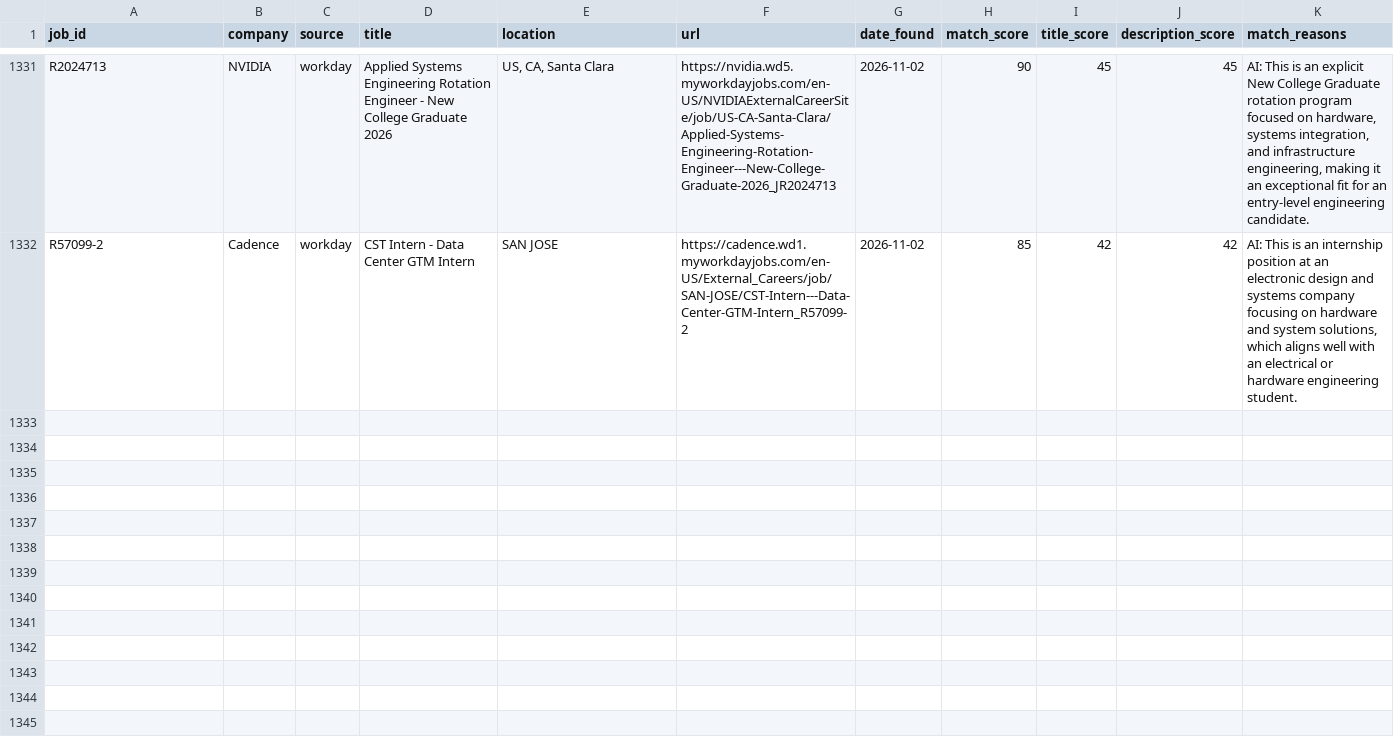
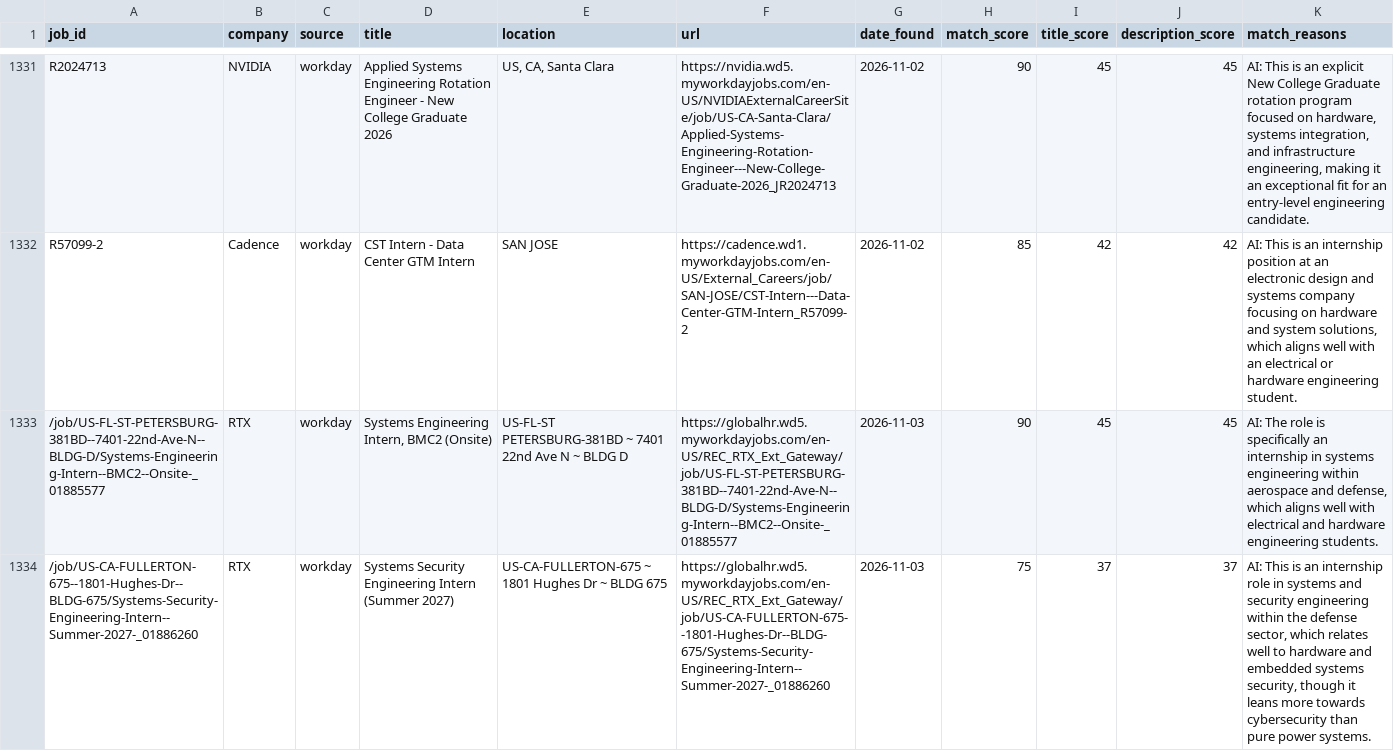
Before and after one commit to br-ndan/job-scraper, a CSV file: data/postings.csv, drawn as a sheet; only a part is shown, gaps mark what is left out; the diff covers the shown part only; the diff names each change by its address in the sheet, - before the commit and + after, or states it on an @@ line.

```diff
--- a/data/postings.csv
+++ b/data/postings.csv
+row 1333: /job/US-FL-ST-PETERSBURG-381BD--7401-22nd-Ave-N--BLDG-D/Systems-Engineering-Intern--BMC2--Onsite-_01885577 | RTX | workday | Systems Engineering Intern, BMC2 (Onsite) | US-FL-ST PETERSBURG-381BD ~ 7401 22nd Ave N ~ BLDG D | https://globalhr.wd5.myworkdayjobs.com/en-US/REC_RTX_Ext_Gateway/job/US-FL-ST-PETERSBURG-381BD--7401-22nd-Ave-N--BLDG-D/Systems-Engineering-Intern--BMC2--Onsite-_01885577 | 2026-11-03 | 90 | 45 | 45 | AI: The role is specifically an internship in systems engineering within aerospace and defense, which aligns well with electrical and hardware engineering students.
+row 1334: /job/US-CA-FULLERTON-675--1801-Hughes-Dr--BLDG-675/Systems-Security-Engineering-Intern--Summer-2027-_01886260 | RTX | workday | Systems Security Engineering Intern (Summer 2027) | US-CA-FULLERTON-675 ~ 1801 Hughes Dr ~ BLDG 675 | https://globalhr.wd5.myworkdayjobs.com/en-US/REC_RTX_Ext_Gateway/job/US-CA-FULLERTON-675--1801-Hughes-Dr--BLDG-675/Systems-Security-Engineering-Intern--Summer-2027-_01886260 | 2026-11-03 | 75 | 37 | 37 | AI: This is an internship role in systems and security engineering within the defense sector, which relates well to hardware and embedded systems security, though it leans more towards cybersecurity than pure power systems.
```
Also changed, not shown: 1 added row elsewhere in this file.
